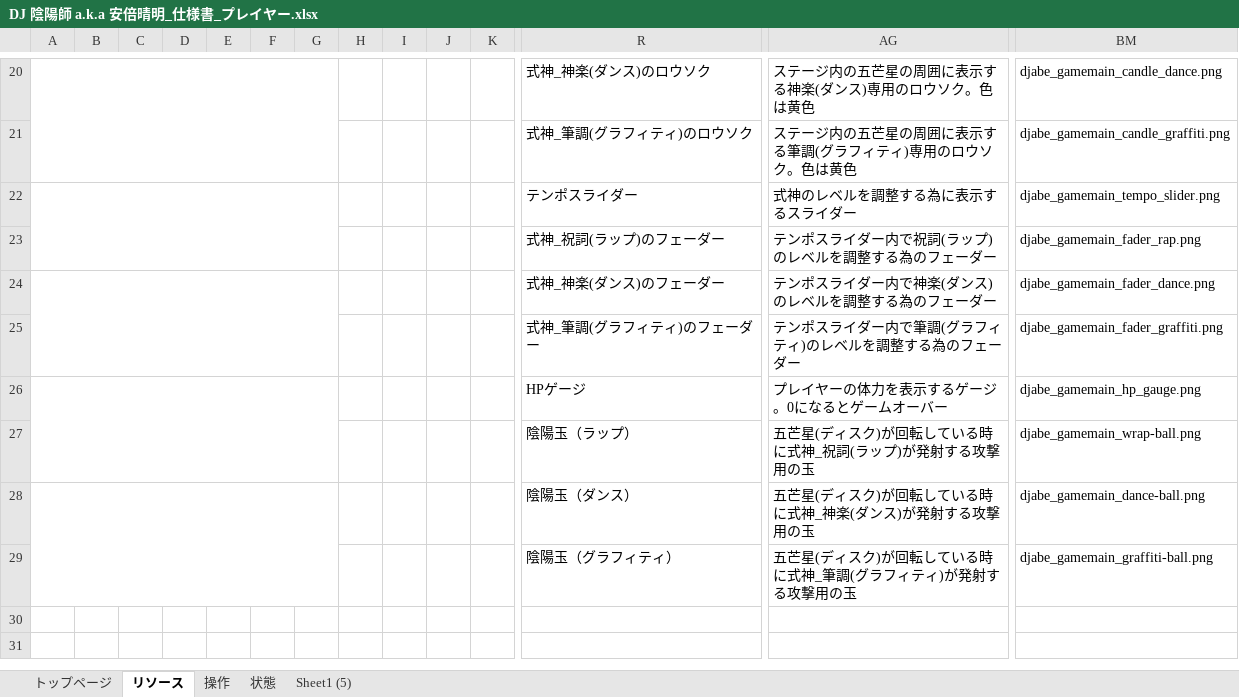
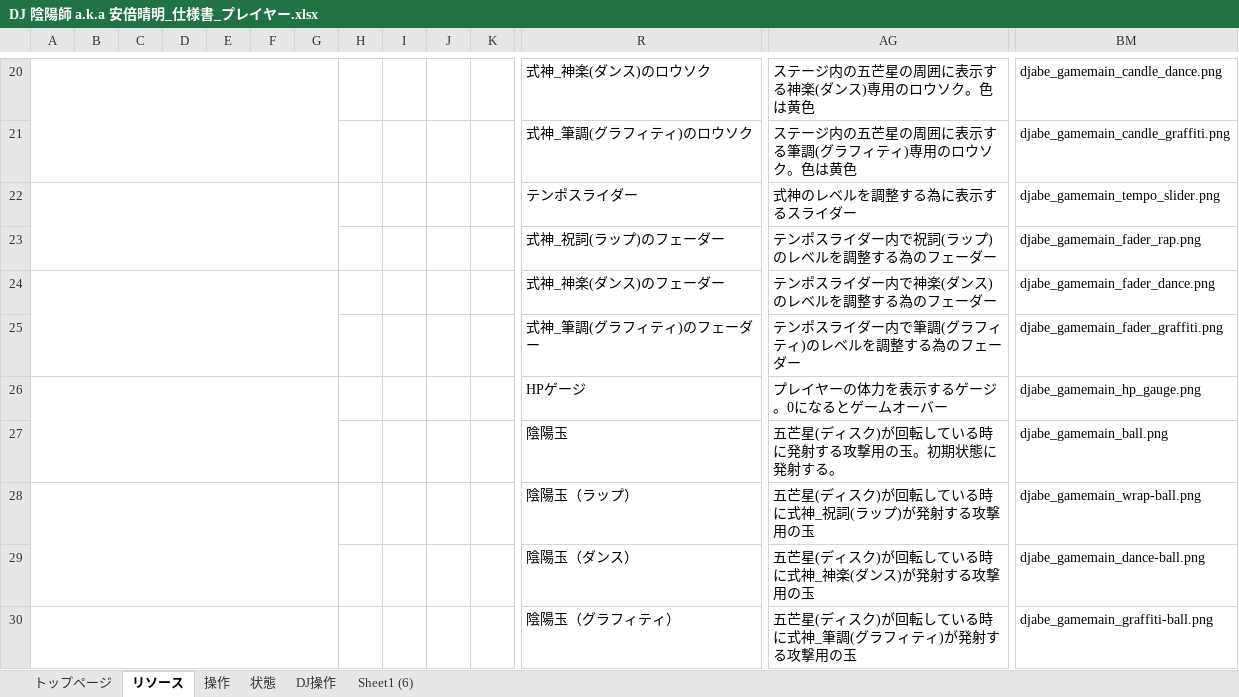
Before and after one commit to YuziMatsuda/God_Game_Creator_Evolution_2024, an Excel workbook: 仕様書/DJ 陰陽師 a.k.a 安倍晴明_仕様書_プレイヤー.xlsx, sheet リソース, drawn as a sheet; only a part is shown, gaps mark what is left out; values as stored, in another font and other column widths than the file's, no borders; removed rows and columns are numbered as before the commit, all else as after; rows hold the shown columns only; the diff names each change by its address in the sheet, - before the commit and + after, or states it on an @@ line.

Commit message:
▼プレイヤー.xlsx DJ操作：DJ操作_スクラッチの概要を記載
仕様書に記載する為の仮画像を作成

```diff
--- a/仕様書/DJ 陰陽師 a.k.a 安倍晴明_仕様書_プレイヤー.xlsx (sheet リソース)
+++ b/仕様書/DJ 陰陽師 a.k.a 安倍晴明_仕様書_プレイヤー.xlsx (sheet リソース)
-sheet tab: Sheet1 (5)
+sheet tab: DJ操作
+sheet tab: Sheet1 (6)
-A26:G27 merged
+A26:G27 merged
+row 27:  |  |  |  |  |  |  |  |  |  |  | 陰陽玉 | 五芒星(ディスク)が回転している時に発射する攻撃用の玉。初期状態に発射する。 | djabe_gamemain_ball.png
+A28:G29 merged
-A28:G29 merged
+A30:G30 merged
```
Also changed, not shown: sheet DJ操作, sheet トップページ, charts or pictures, 1 other file.
